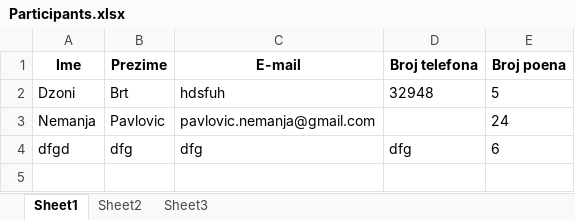
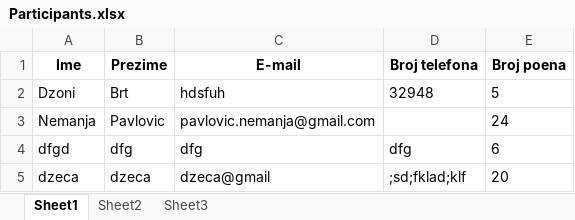
Before and after one commit to Jelena-Milev/FKevin19, an Excel workbook: data/Participants.xlsx, sheet Sheet1, drawn as a sheet; values as stored, in another font and other column widths than the file's, no borders; the diff names each change by its address in the sheet, - before the commit and + after, or states it on an @@ line.

```diff
--- a/data/Participants.xlsx (sheet Sheet1)
+++ b/data/Participants.xlsx (sheet Sheet1)
+row 5: dzeca | dzeca | dzeca@gmail | ;sd;fklad;klf | 20
```
Also changed, not shown: 2 other files.
